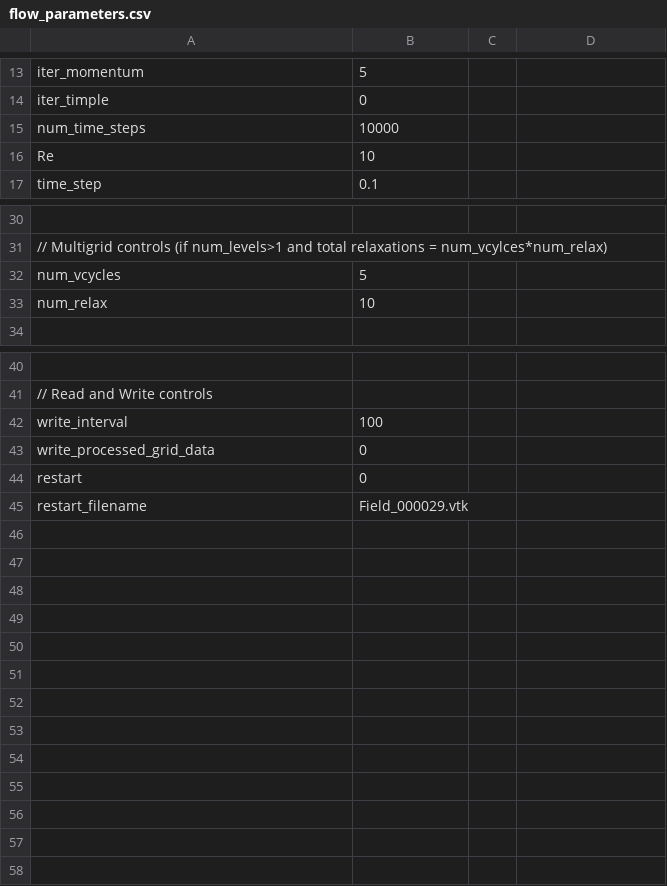
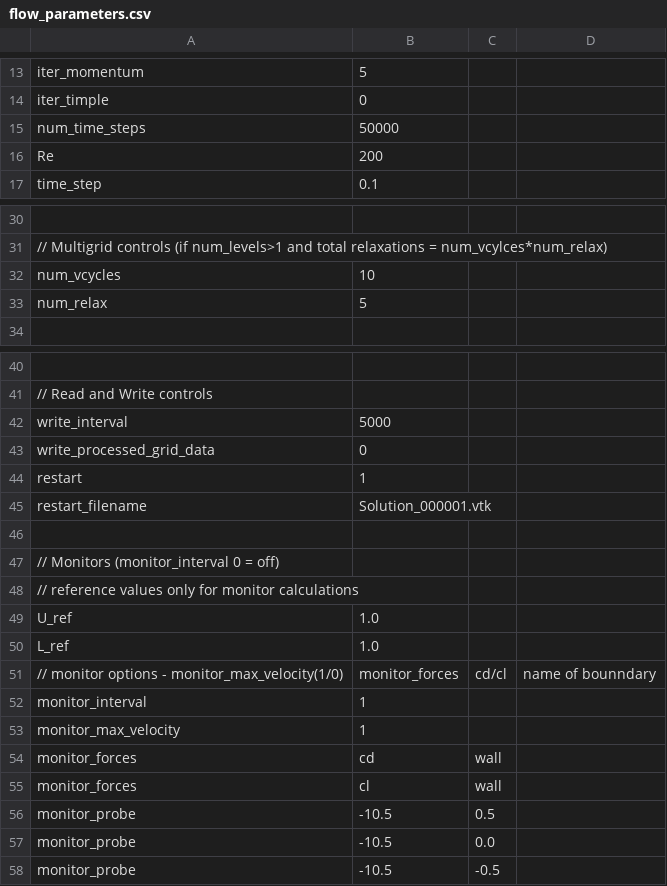
Before and after one commit to akashu4295/MeMPhyS, a CSV file: flow_parameters.csv, drawn as a sheet; only a part is shown, gaps mark what is left out; the diff names each change by its address in the sheet, - before the commit and + after, or states it on an @@ line.

Commit message:
Default case: Re 200 with Cd/Cl and wake probe monitors

```diff
--- a/flow_parameters.csv
+++ b/flow_parameters.csv
-B15: 10000
+B15: 50000
-B16: 10
+B16: 200
-B32: 5
+B32: 10
-B33: 10
+B33: 5
-B42: 100
+B42: 5000
-B44: 0
+B44: 1
-B45: Field_000029.vtk
+B45: Solution_000001.vtk
+row 46: (empty)
+row 47: // Monitors (monitor_interval 0 = off)
+row 48: // reference values only for monitor calculations
+row 49: U_ref | 1.0
+row 50: L_ref | 1.0
+row 51: // monitor options - monitor_max_velocity(1/0) | monitor_forces | cd/cl | name of bounndary
+row 52: monitor_interval | 1
+row 53: monitor_max_velocity | 1
+row 54: monitor_forces | cd | wall
+row 55: monitor_forces | cl | wall
+row 56: monitor_probe | -10.5 | 0.5
+row 57: monitor_probe | -10.5 | 0.0
+row 58: monitor_probe | -10.5 | -0.5
```
Also changed, not shown: 1 other file.
